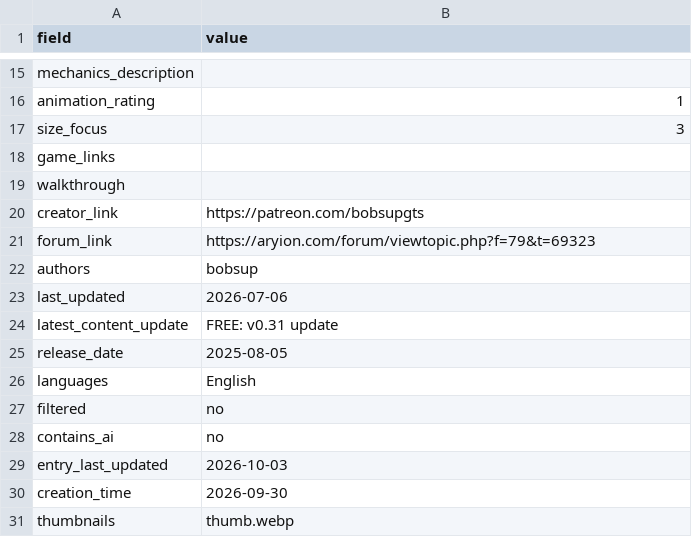
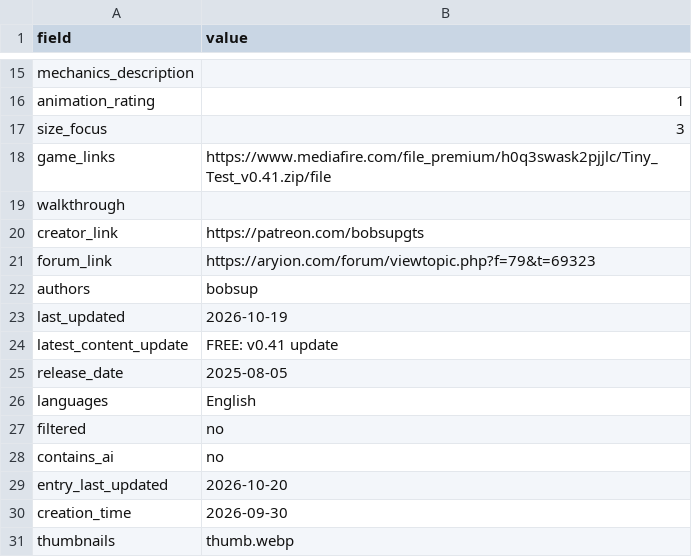
Before and after one commit to artsketter/size-game-index-content, a CSV file: games/tiny-test/game.csv, drawn as a sheet; only a part is shown, gaps mark what is left out.

```diff
--- a/games/tiny-test/game.csv
+++ b/games/tiny-test/game.csv
@@ -17,3 +17,3 @@ animation_rating,1
 size_focus,3
-game_links,
+game_links,https://www.mediafire.com/file_premium/h0q3swask2pjjlc/Tiny_Test_v0.41.zip/file
 walkthrough,
@@ -22,4 +22,4 @@ forum_link,https://aryion.com/forum/viewtopic.php?f=79&t=69323
 authors,bobsup
-last_updated,2026-07-06
-latest_content_update,FREE: v0.31 update
+last_updated,2026-10-19
+latest_content_update,FREE: v0.41 update
 release_date,2025-08-05
@@ -28,3 +28,3 @@ filtered,no
 contains_ai,no
-entry_last_updated,2026-10-03
+entry_last_updated,2026-10-20
 creation_time,2026-09-30
```
Also changed, not shown: games/size-shenanigans/game.csv, games/stompy-stompy-panic/game.csv, 2 other files.
